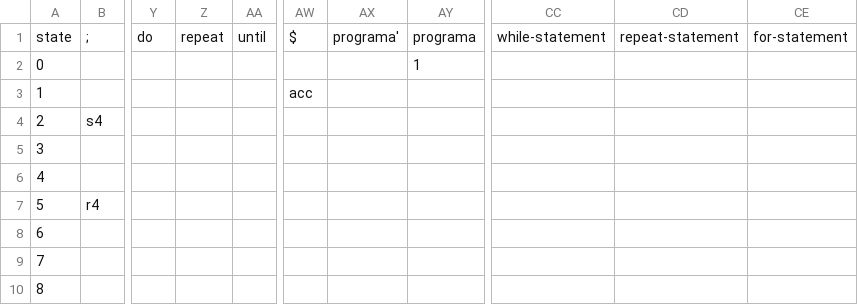
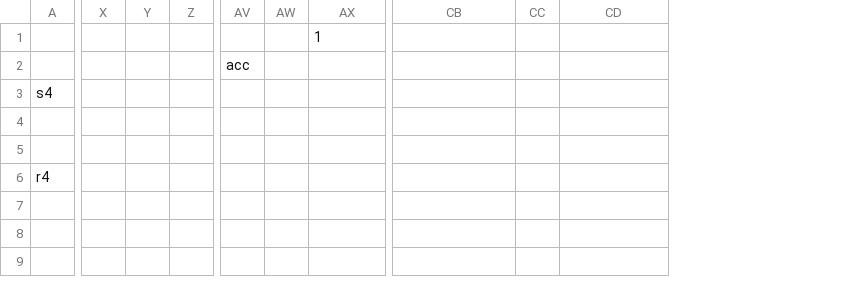
Before and after one commit to MaritzaRh/compiler, a CSV file: pasCompiler/lrtable.csv, drawn as a sheet; only a part is shown, gaps mark what is left out; removed rows and columns are numbered as before the commit, all else as after; rows hold the shown columns only; the diff names each change by its address in the sheet, - before the commit and + after, or states it on an @@ line.

```diff
--- a/pasCompiler/lrtable.csv
+++ b/pasCompiler/lrtable.csv
-column A, rows 2-10: 0 | 1 | 2 | 3 | 4 | 5 | 6 | 7 | 8
-column Z, empty
+column Y, empty
-column AX, empty
+column AW, empty
-column CD, empty
+column CC, empty
-row 1: state | ; | do | repeat | until | $ | programa' | programa | while-statement | repeat-statement | for-statement
```
Also changed, not shown: 4 other files.
